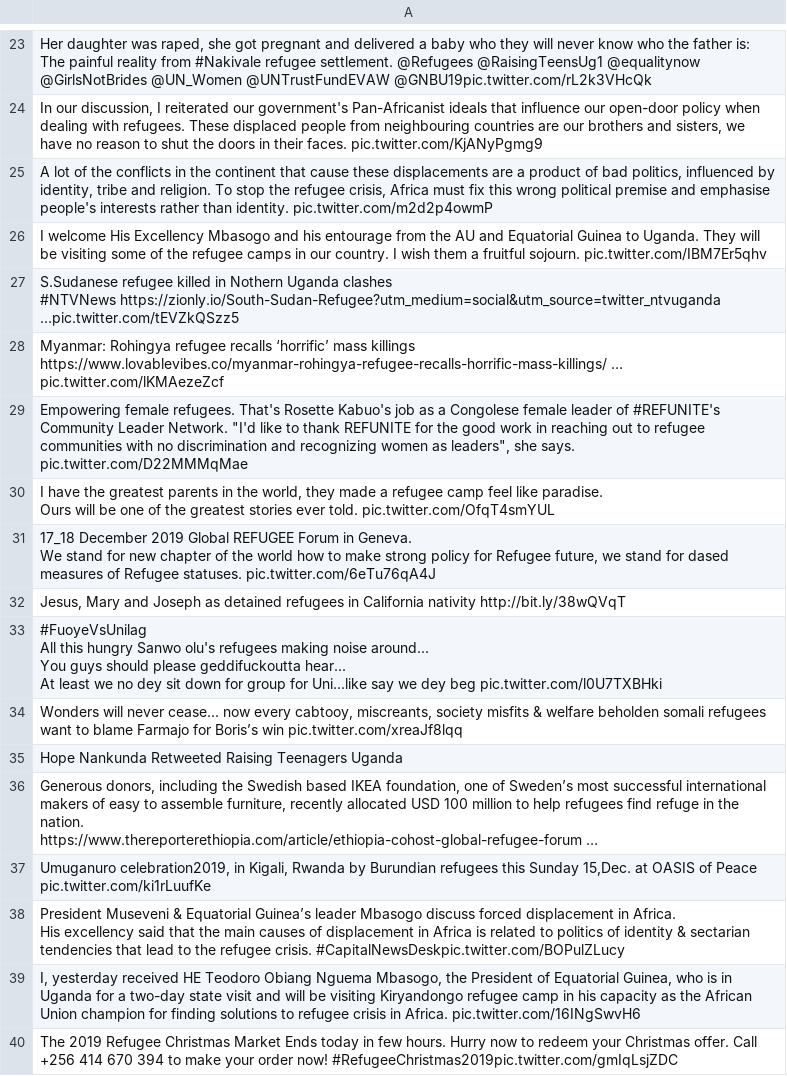
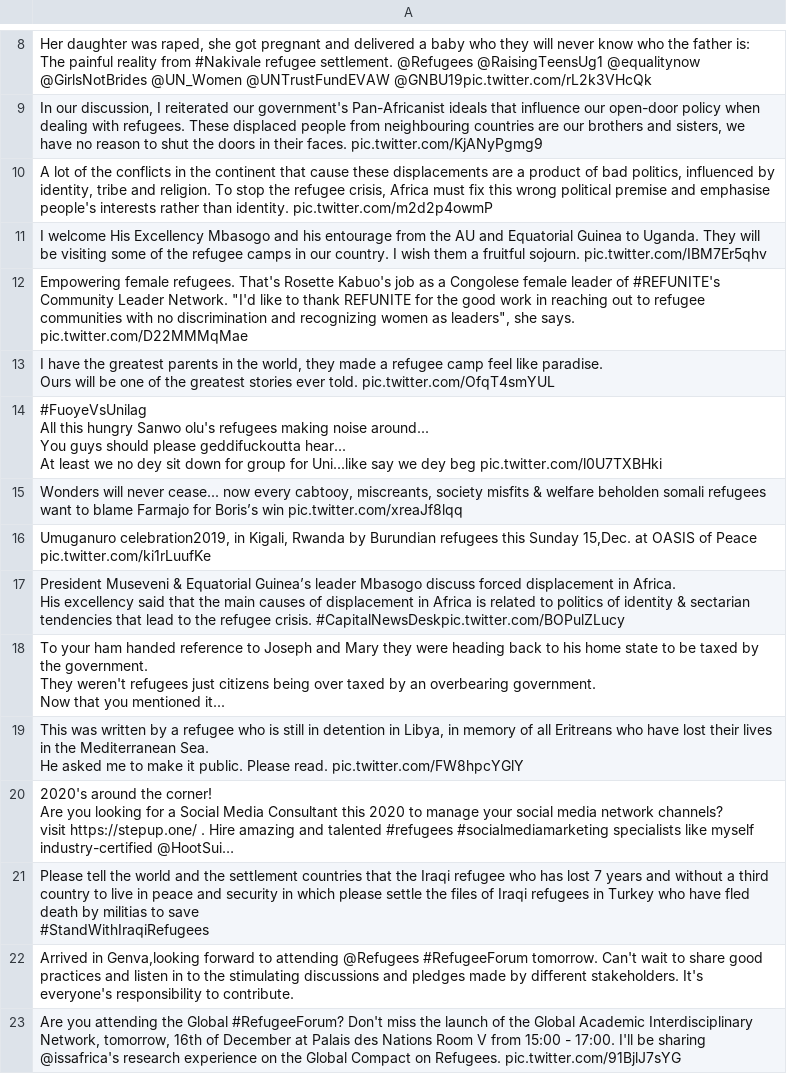
Before and after one commit to jakobzhao/refugee, a CSV file: tweets/assets/africa/tweets.csv, drawn as a sheet; only a part is shown, gaps mark what is left out; the shorter side is filled out with more unchanged rows; long unchanged cells end in …; removed rows and columns are numbered as before the commit, all else as after; ↵ is a line break in a cell; the diff covers the shown part only; the diff names each change by its address in the sheet, - before the commit and + after, or states it on an @@ line.

```diff
--- a/tweets/assets/africa/tweets.csv
+++ b/tweets/assets/africa/tweets.csv
-row 27: S.Sudanese refugee killed in Nothern Uganda clashes ↵ #NTVNews https://zionly.io/South-Sudan-Refugee?utm_medium=social&utm_source=twitter_ntvuganda …pic.twitter.com/tEVZkQSzz5
-row 28: Myanmar: Rohingya refugee recalls ‘horrific’ mass killings https://www.lovablevibes.co/myanmar-rohingya-refugee-recalls-horrific-mass-killings/ … pic.twitter.com/lKMAezeZcf
-row 31: 17_18 December 2019 Global REFUGEE Forum in Geneva. ↵ We stand for new chapter of the world how to make strong policy for Refugee future, we stand for dased measures of Refugee statuses. pic.twitter.com/6eTu76qA4J
-row 32: Jesus, Mary and Joseph as detained refugees in California nativity http://bit.ly/38wQVqT
-row 35: Hope Nankunda Retweeted Raising Teenagers Uganda
-row 36: Generous donors, including the Swedish based IKEA foundation, one of Sweden’s most successful international makers of easy to assemble furniture, recently allocated USD 100 million to help refugees find refuge in the nation. ↵ https://www.thereporterethiopia.com/article/ethiopia-cohost-global-refugee-forum …
-A18: I, yesterday received HE Teodoro Obiang Nguema Mbasogo, the President of Equatorial Guinea, who is in Uganda for a two-day state visit and will be visiting Kiryandongo refugee camp in his capacity as the African Union champion for finding solutions to refugee crisis in Africa. pic.twitter.com/16INgSwvH6
+A18: To your ham handed reference to Joseph and Mary they were heading back to his home state to be taxed by the government. ↵ They weren't refugees just citizens being over taxed by an overbearing government. ↵ Now that you mentioned it...
-row 40: The 2019 Refugee Christmas Market Ends today in few hours. Hurry now to redeem your Christmas offer. Call +256 414 670 394 to make your order now! #RefugeeChristmas2019pic.twitter.com/gmIqLsjZDC
```
Also changed, not shown: 36 added rows, 50 removed rows and 3 edited cells elsewhere in this file, tweets/assets/asia/tweets.csv, tweets/assets/europe/tweets.csv, 32 other files.
